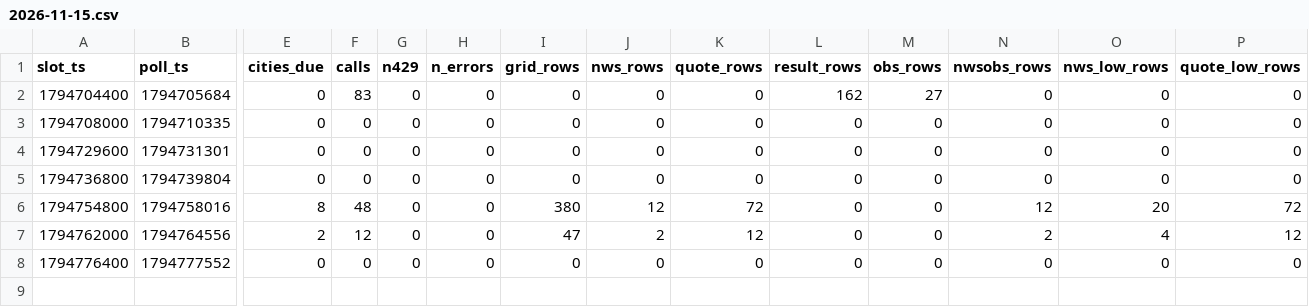
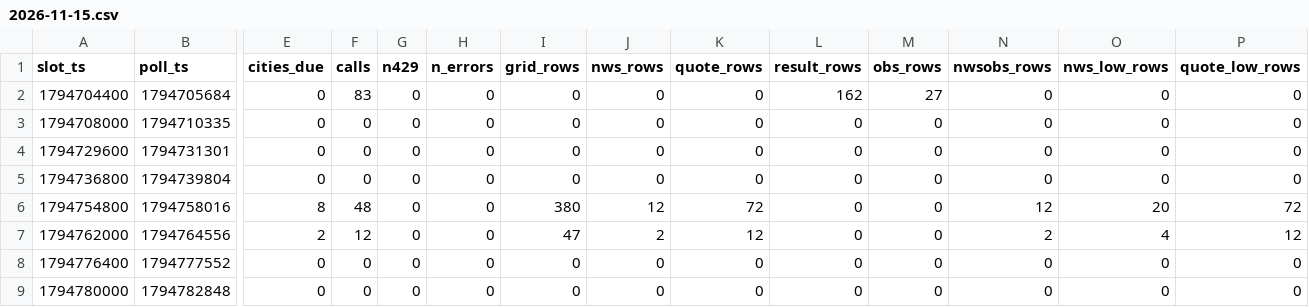
Before and after one commit to shwoopnet/shwoopnet, a CSV file: wxens/runs/2026-11-15.csv, drawn as a sheet; only a part is shown, gaps mark what is left out; rows hold the shown columns only; the diff names each change by its address in the sheet, - before the commit and + after, or states it on an @@ line.

Commit message:
wxens 2026-11-15T22:47Z

```diff
--- a/wxens/runs/2026-11-15.csv
+++ b/wxens/runs/2026-11-15.csv
+row 9: 1794780000 | 1794782848 | 0 | 0 | 0 | 0 | 0 | 0 | 0 | 0 | 0 | 0 | 0 | 0
```
